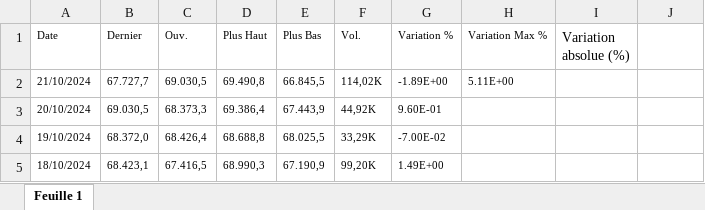
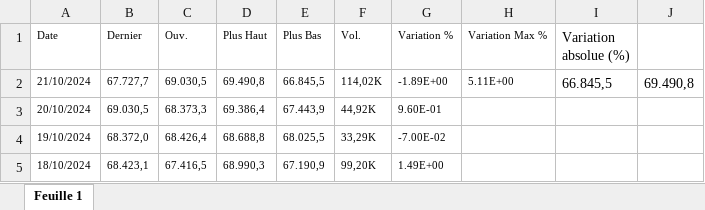
Before and after one commit to pendathiao123/PPN_CTS, an Excel workbook: documents/annexes/SRD-BTC.xlsx, sheet Feuille 1, drawn as a sheet; only a part is shown; values as stored, in another font and other column widths than the file's, no borders; charts and pictures not drawn; the diff names each change by its address in the sheet, - before the commit and + after, or states it on an @@ line.

```diff
--- a/documents/annexes/SRD-BTC.xlsx (sheet Feuille 1)
+++ b/documents/annexes/SRD-BTC.xlsx (sheet Feuille 1)
-I2 (Variation absolue (%)): (empty)
+I2 (Variation absolue (%)): 66.845,5
-J2: (empty)
+J2: 69.490,8
```
Also changed, not shown: 5 other files.
